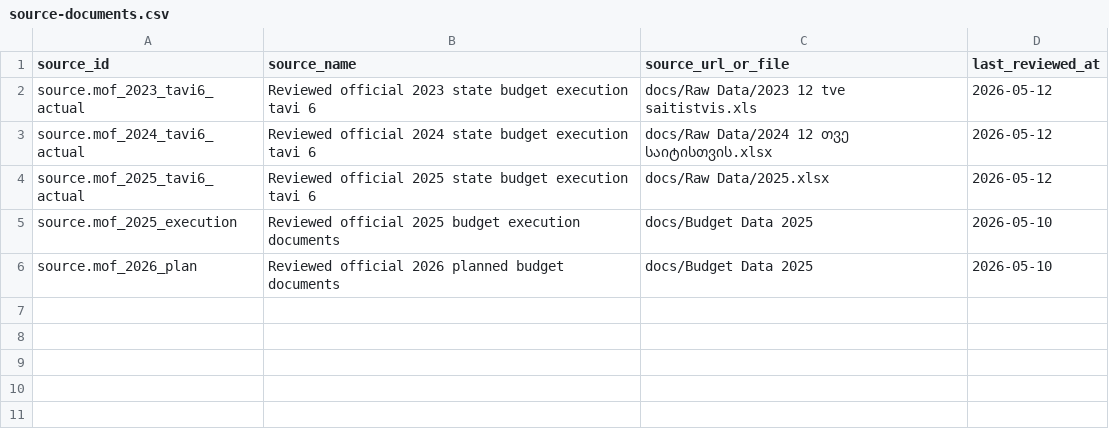
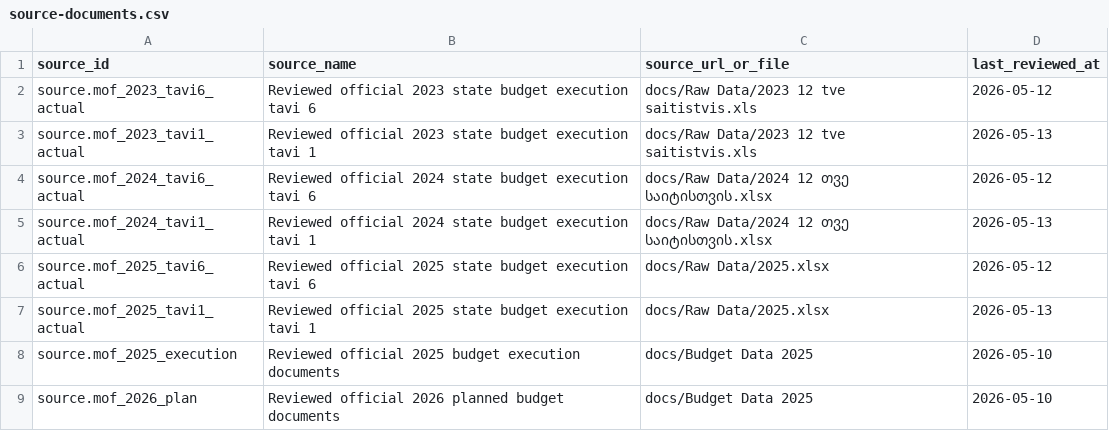
Before and after one commit to DuruMakh/geodata.ge, a CSV file: data/sources/source-documents.csv, drawn as a sheet; the diff names each change by its address in the sheet, - before the commit and + after, or states it on an @@ line.

Commit message:
feat: add real revenue data pipeline

```diff
--- a/data/sources/source-documents.csv
+++ b/data/sources/source-documents.csv
+row 3: source.mof_2023_tavi1_actual | Reviewed official 2023 state budget execution tavi 1 | docs/Raw Data/2023 12 tve saitistvis.xls | 2026-05-13
+row 5: source.mof_2024_tavi1_actual | Reviewed official 2024 state budget execution tavi 1 | docs/Raw Data/2024 12 თვე საიტისთვის.xlsx | 2026-05-13
+row 7: source.mof_2025_tavi1_actual | Reviewed official 2025 state budget execution tavi 1 | docs/Raw Data/2025.xlsx | 2026-05-13
```
Also changed, not shown: data/glossary/category-glossary.csv, 24 other files.
